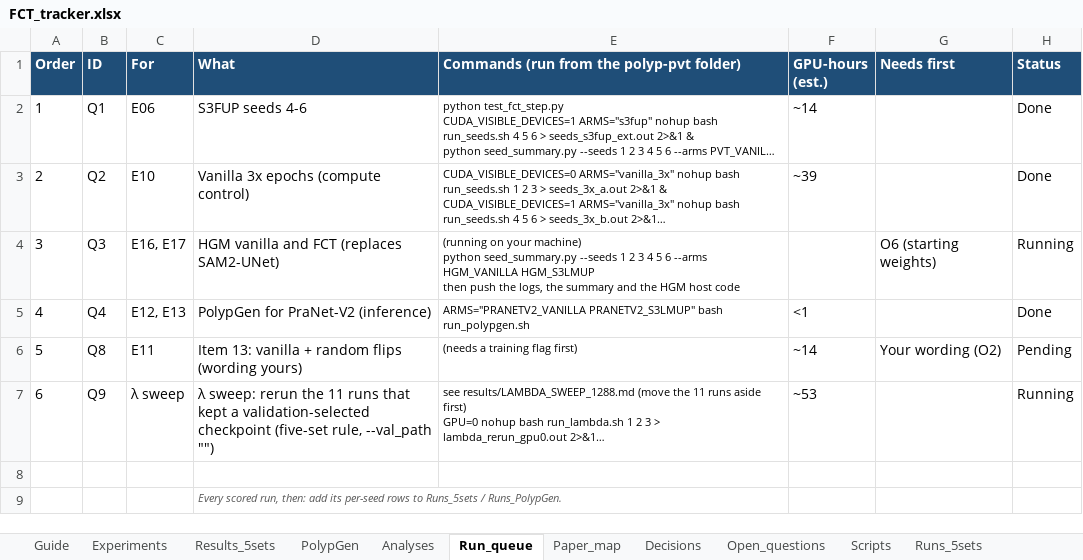
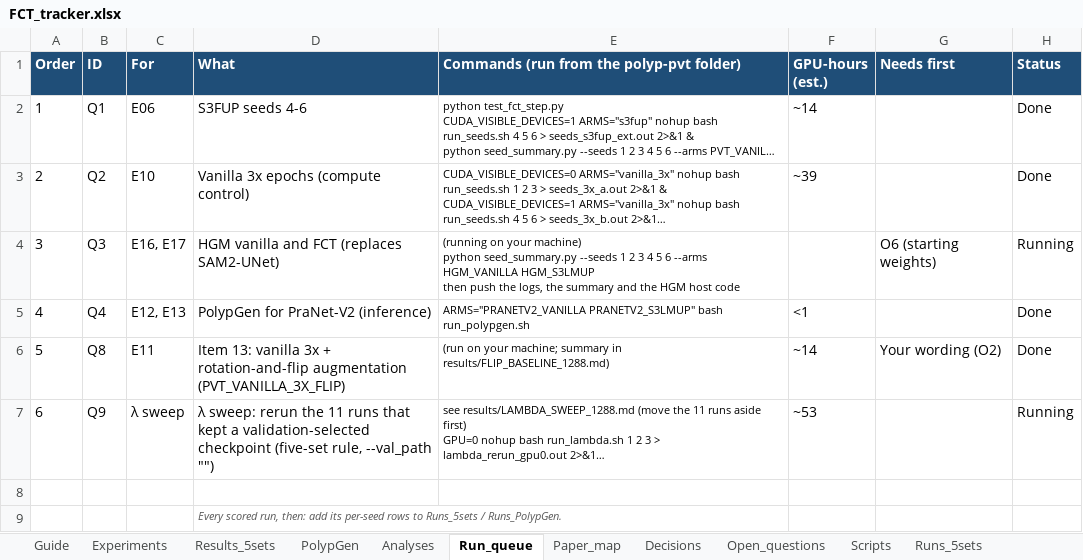
Before and after one commit to Yassinesr/Polyp-PVT, an Excel workbook: FCT_tracker.xlsx, sheet Run_queue, drawn as a sheet; long unchanged cells end in …; values as stored, in another font and other column widths than the file's, no borders; conditional formats not drawn; the diff names each change by its address in the sheet, - before the commit and + after, or states it on an @@ line.

```diff
--- a/FCT_tracker.xlsx (sheet Run_queue)
+++ b/FCT_tracker.xlsx (sheet Run_queue)
-D6 (What): …13: vanilla + random flips (wording yours)
+D6 (What): …13: vanilla 3x + rotation-and-flip augmentation (PVT_VANILLA_3X_FLIP)
-E6: (needs a training flag first)
+E6: (run on your machine; summary in results/FLIP_BASELINE_1288.md)
-H6 (Status): Pending
+H6 (Status): Done
```
Also changed, not shown: sheet Runs_5sets, sheet Results_5sets, sheet Experiments, sheet Analyses, hidden cells, 2 other files.
